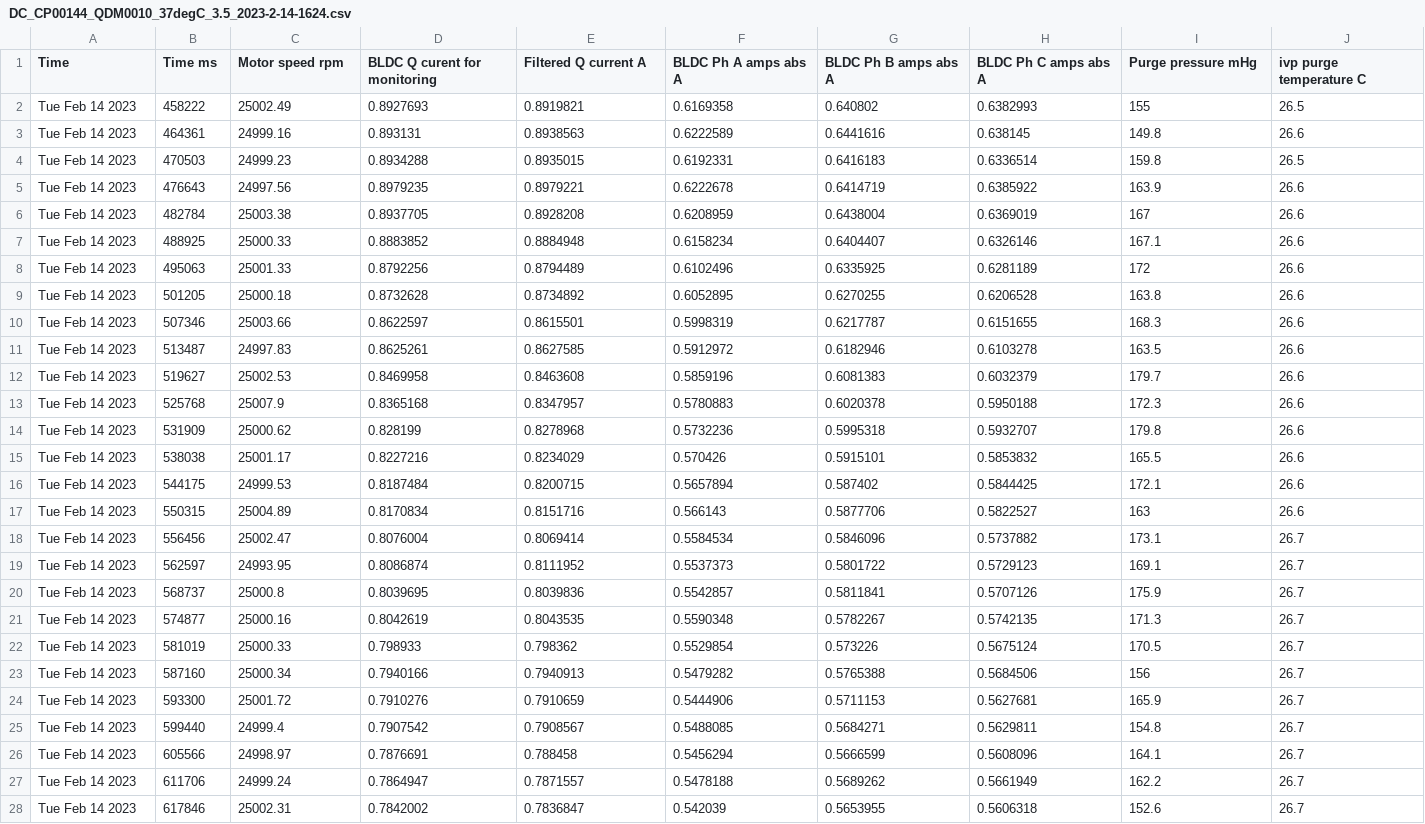
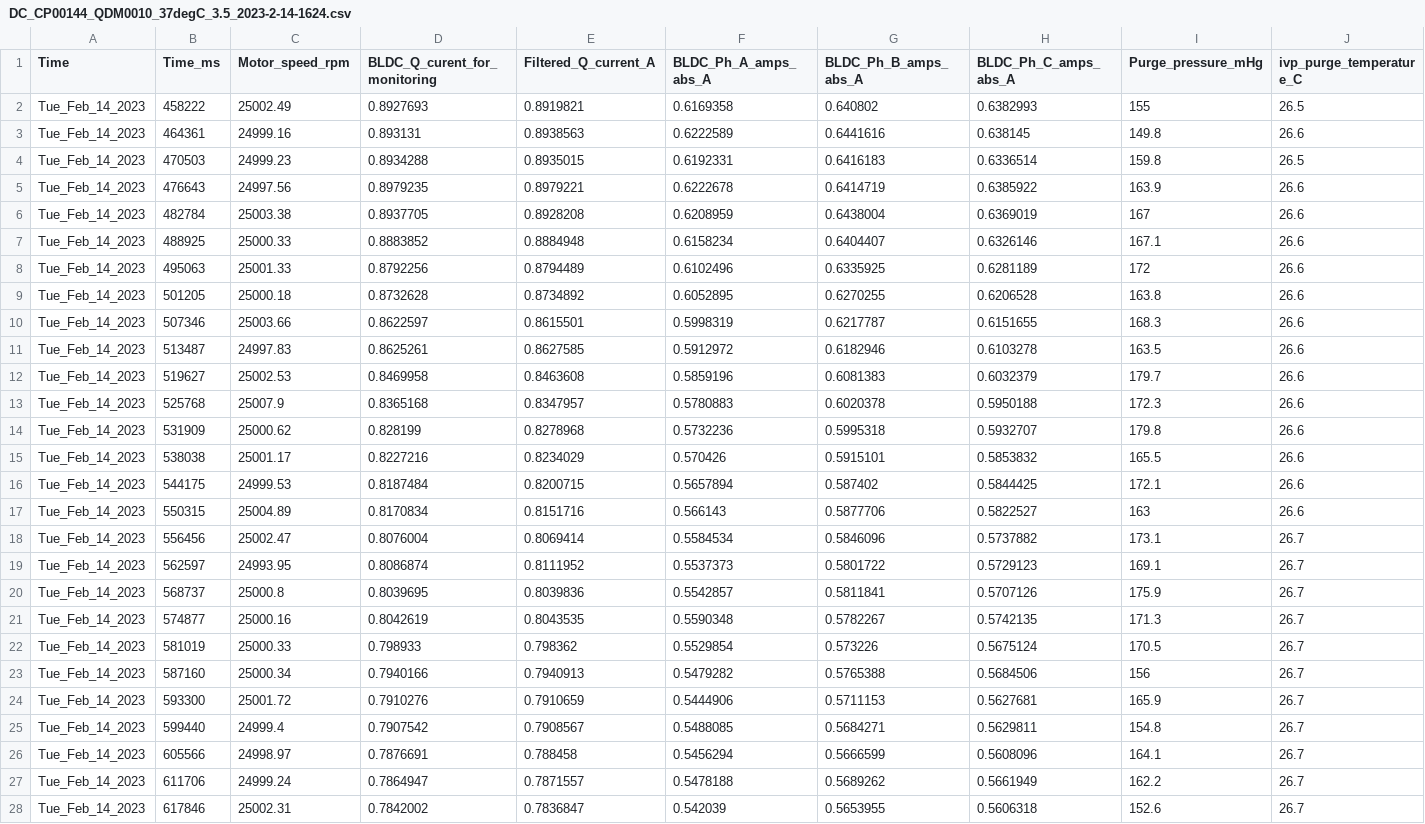
Before and after one commit to Nerdlik/data, a CSV file: DC_CP00144_QDM0010_37degC_3.5_2023-2-14-1624.csv, drawn as a sheet; only a part is shown; the diff covers the shown part only; the diff names each change by its address in the sheet, - before the commit and + after, or states it on an @@ line.

Commit message:
Update DC_CP00144_QDM0010_37degC_3.5_2023-2-14-1624.csv

```diff
--- a/DC_CP00144_QDM0010_37degC_3.5_2023-2-14-1624.csv
+++ b/DC_CP00144_QDM0010_37degC_3.5_2023-2-14-1624.csv
-B1: Time ms
+B1: Time_ms
-C1: Motor speed rpm
+C1: Motor_speed_rpm
-D1: BLDC Q curent for monitoring
+D1: BLDC_Q_curent_for_monitoring
-E1: Filtered Q current A
+E1: Filtered_Q_current_A
-F1: BLDC Ph A amps abs A
+F1: BLDC_Ph_A_amps_abs_A
-G1: BLDC Ph B amps abs A
+G1: BLDC_Ph_B_amps_abs_A
-H1: BLDC Ph C amps abs A
+H1: BLDC_Ph_C_amps_abs_A
-I1: Purge pressure mHg
+I1: Purge_pressure_mHg
-J1: ivp purge temperature C
+J1: ivp_purge_temperature_C
-A2:A28 (Time): Tue Feb 14 2023
+A2:A28 (Time): Tue_Feb_14_2023
```
Also changed, not shown: 56 edited cells elsewhere in this file.
